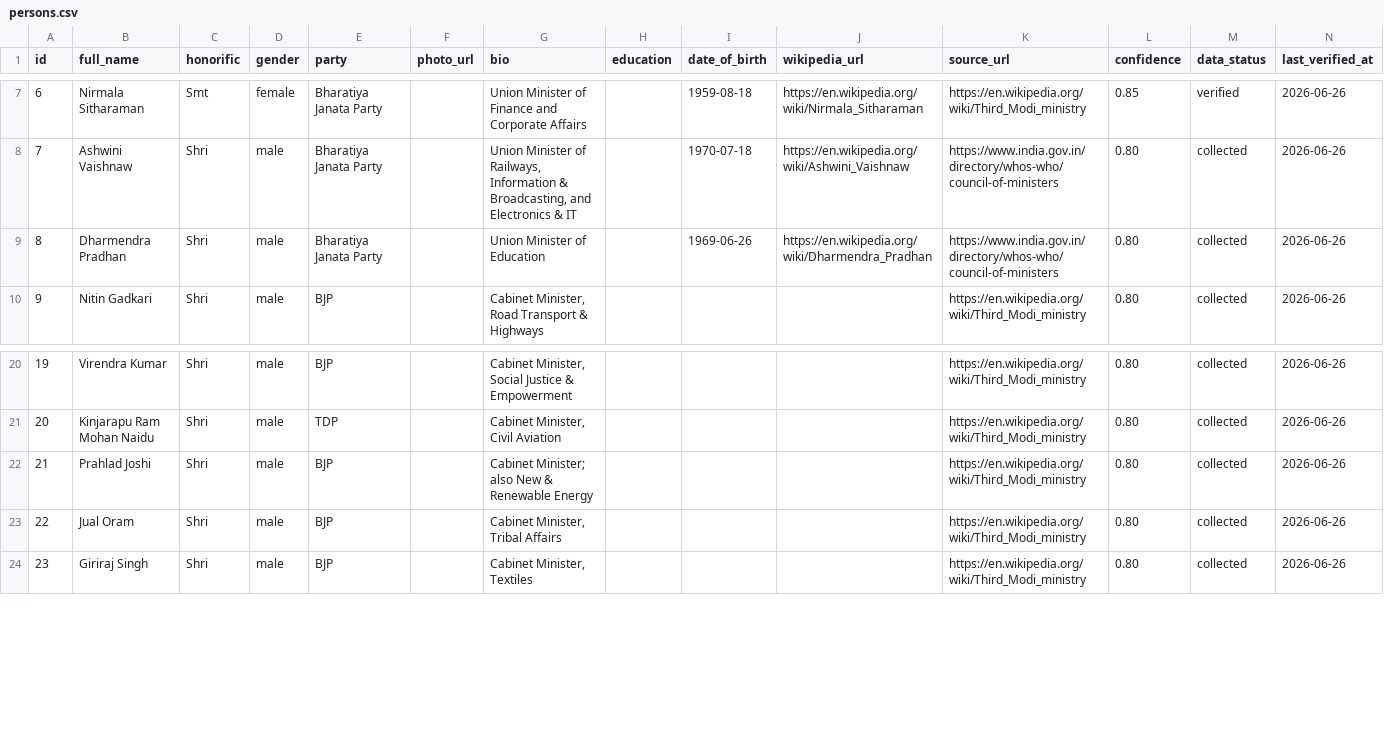
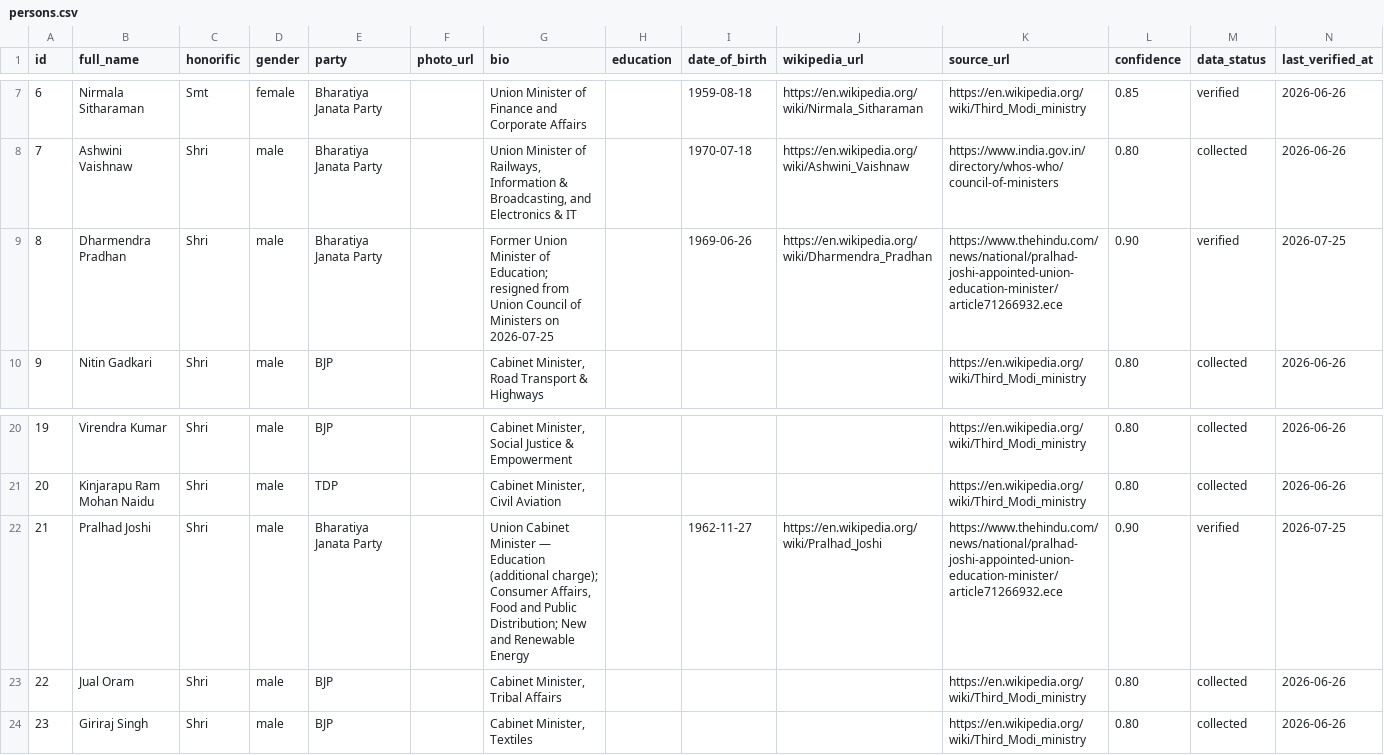
Before and after one commit to curiousoddesy/indian-govt-org-chart, a CSV file: Accountable India/data/persons.csv, drawn as a sheet; only a part is shown, gaps mark what is left out.

```diff
--- a/Accountable India/data/persons.csv
+++ b/Accountable India/data/persons.csv
@@ -8,3 +8,3 @@ id,full_name,honorific,gender,party,photo_url,bio,education,date_of_birth,wikipe
 7,Ashwini Vaishnaw,Shri,male,Bharatiya Janata Party,,"Union Minister of Railways, Information & Broadcasting, and Electronics & IT",,1970-07-18,https://en.wikipedia.org/wiki/Ashwini_Vaishnaw,https://www.india.gov.in/directory/whos-who/council-of-ministers,0.80,collected,2026-06-26
-8,Dharmendra Pradhan,Shri,male,Bharatiya Janata Party,,Union Minister of Education,,1969-06-26,https://en.wikipedia.org/wiki/Dharmendra_Pradhan,https://www.india.gov.in/directory/whos-who/council-of-ministers,0.80,collected,2026-06-26
+8,Dharmendra Pradhan,Shri,male,Bharatiya Janata Party,,Former Union Minister of Education; resigned from Union Council of Ministers on 2026-07-25,,1969-06-26,https://en.wikipedia.org/wiki/Dharmendra_Pradhan,https://www.thehindu.com/news/national/pralhad-joshi-appointed-union-education-minister/article71266932.ece,0.90,verified,2026-07-25
 9,Nitin Gadkari,Shri,male,BJP,,"Cabinet Minister, Road Transport & Highways",,,,https://en.wikipedia.org/wiki/Third_Modi_ministry,0.80,collected,2026-06-26
@@ -21,3 +21,3 @@ id,full_name,honorific,gender,party,photo_url,bio,education,date_of_birth,wikipe
 20,Kinjarapu Ram Mohan Naidu,Shri,male,TDP,,"Cabinet Minister, Civil Aviation",,,,https://en.wikipedia.org/wiki/Third_Modi_ministry,0.80,collected,2026-06-26
-21,Prahlad Joshi,Shri,male,BJP,,Cabinet Minister; also New & Renewable Energy,,,,https://en.wikipedia.org/wiki/Third_Modi_ministry,0.80,collected,2026-06-26
+21,Pralhad Joshi,Shri,male,Bharatiya Janata Party,,"Union Cabinet Minister — Education (additional charge); Consumer Affairs, Food and Public Distribution; New and Renewable Energy",,1962-11-27,https://en.wikipedia.org/wiki/Pralhad_Joshi,https://www.thehindu.com/news/national/pralhad-joshi-appointed-union-education-minister/article71266932.ece,0.90,verified,2026-07-25
 22,Jual Oram,Shri,male,BJP,,"Cabinet Minister, Tribal Affairs",,,,https://en.wikipedia.org/wiki/Third_Modi_ministry,0.80,collected,2026-06-26
```
Also changed, not shown: Accountable India/data/appointments.csv, Accountable India/data/collection_log.csv, 3 other files.
